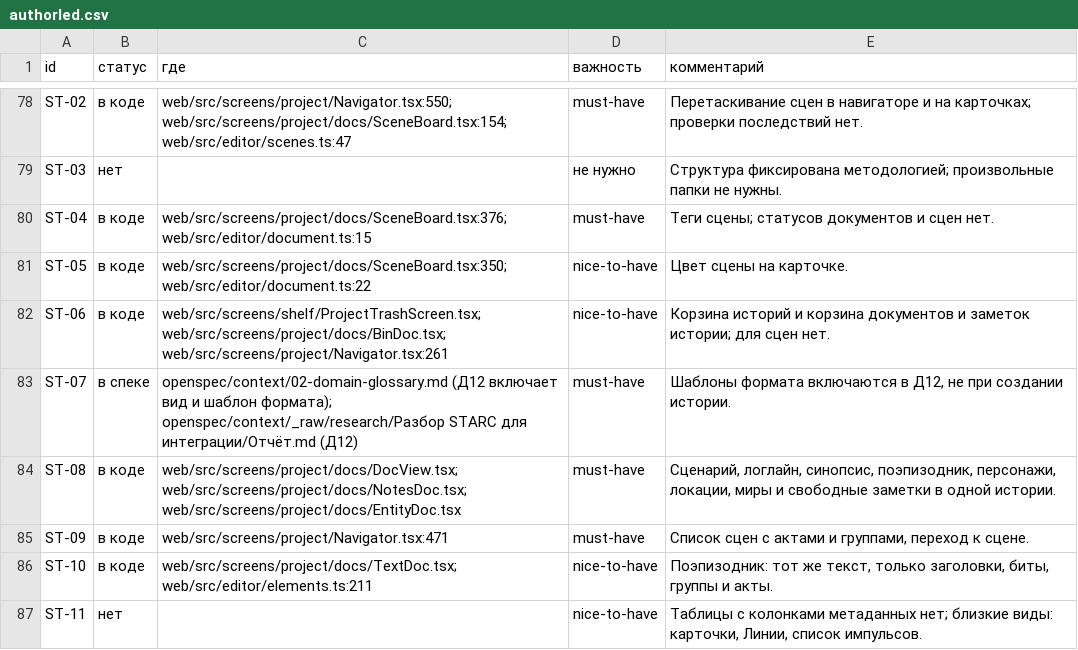
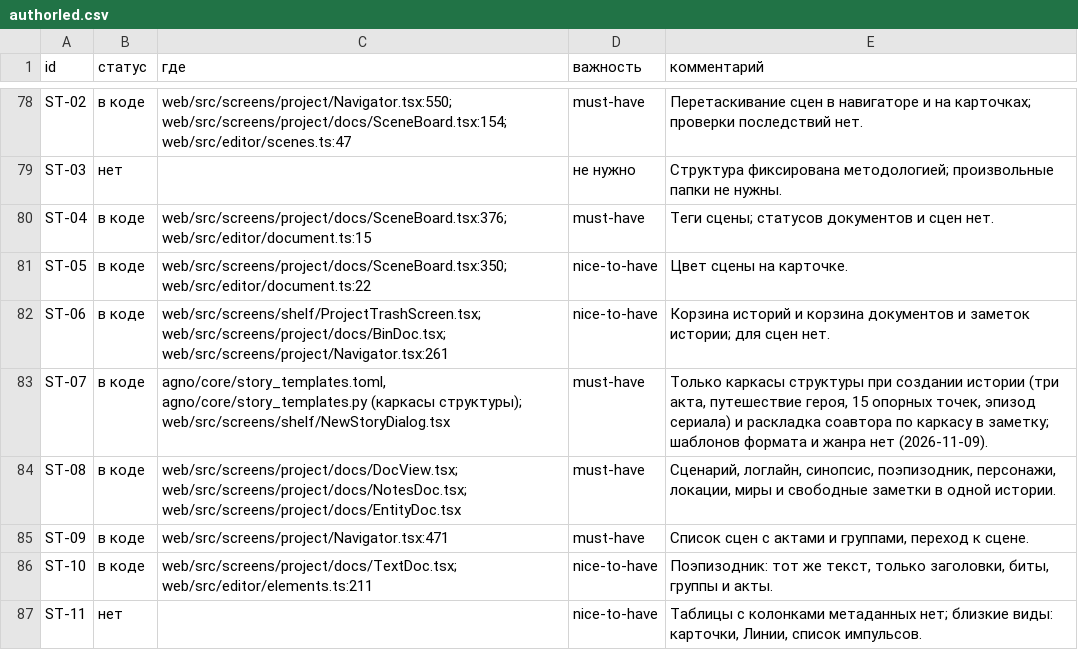
Before and after one commit to lehard/Authorled, a CSV file: openspec/context/_raw/research/Конкуренты/authorled.csv, drawn as a sheet; only a part is shown, gaps mark what is left out.

```diff
--- a/openspec/context/_raw/research/Конкуренты/authorled.csv
+++ b/openspec/context/_raw/research/Конкуренты/authorled.csv
@@ -82,3 +82,3 @@ ST-05,в коде,web/src/screens/project/docs/SceneBoard.tsx:350; web/src/edito
 ST-06,в коде,web/src/screens/shelf/ProjectTrashScreen.tsx; web/src/screens/project/docs/BinDoc.tsx; web/src/screens/project/Navigator.tsx:261,nice-to-have,Корзина историй и корзина документов и заметок истории; для сцен нет.
-ST-07,в спеке,openspec/context/02-domain-glossary.md (Д12 включает вид и шаблон формата); openspec/context/_raw/research/Разбор STARC для интеграции/Отчёт.md (Д12),must-have,"Шаблоны формата включаются в Д12, не при создании истории."
+ST-07,в коде,"agno/core/story_templates.toml, agno/core/story_templates.py (каркасы структуры); web/src/screens/shelf/NewStoryDialog.tsx",must-have,"Только каркасы структуры при создании истории (три акта, путешествие героя, 15 опорных точек, эпизод сериала) и раскладка соавтора по каркасу в заметку; шаблонов формата и жанра нет (2026-11-09)."
 ST-08,в коде,web/src/screens/project/docs/DocView.tsx; web/src/screens/project/docs/NotesDoc.tsx; web/src/screens/project/docs/EntityDoc.tsx,must-have,"Сценарий, логлайн, синопсис, поэпизодник, персонажи, локации, миры и свободные заметки в одной истории."
```
Also changed, not shown: openspec/context/_raw/research/Конкуренты/Фичи.csv, 31 other files.
